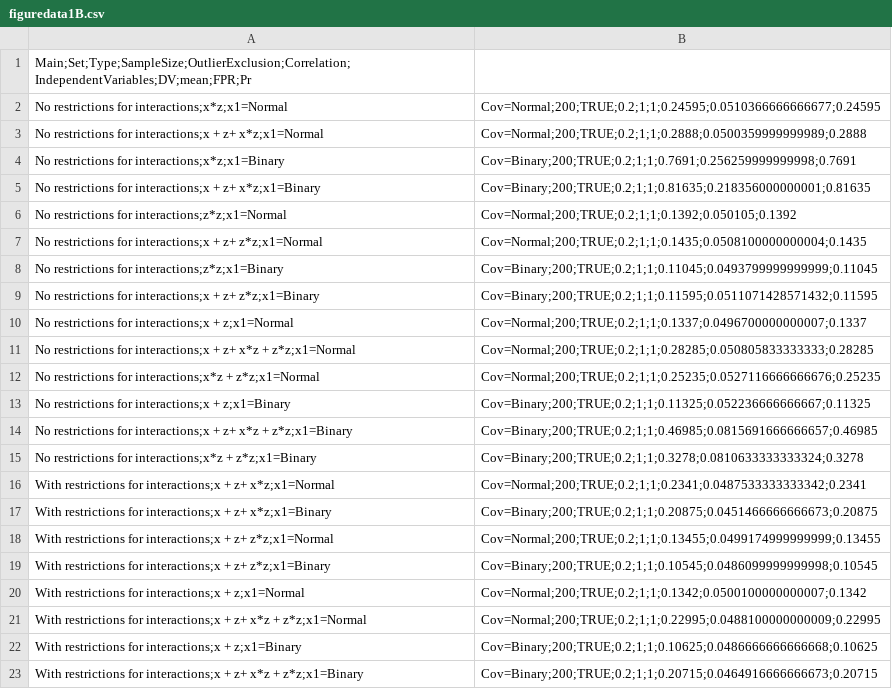
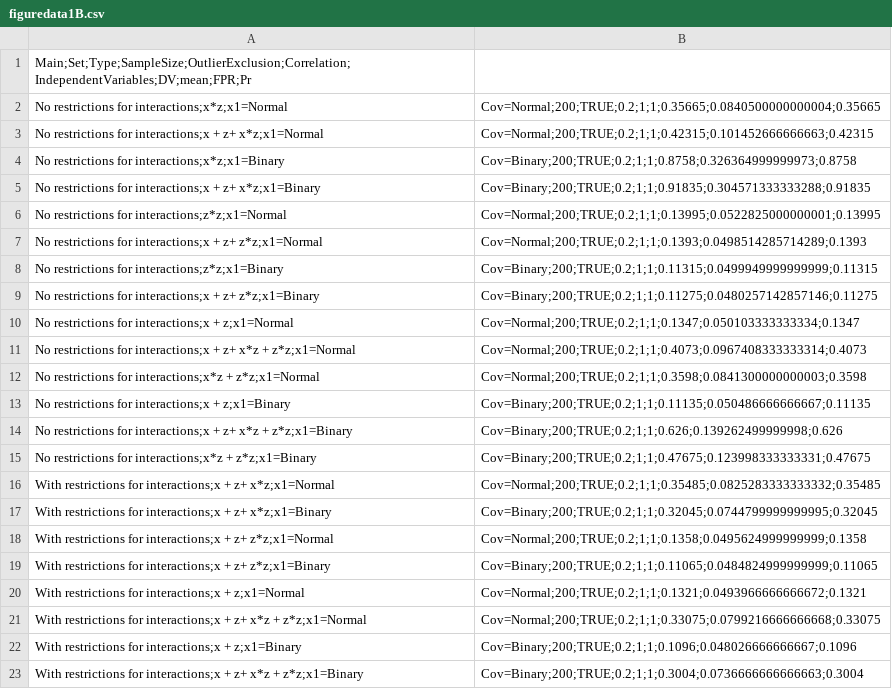
Before and after one commit to jbda0002/P-hacking-sim, a CSV file: R/Analysis/Result/Files/figuredata1B.csv, drawn as a sheet.

```diff
--- a/R/Analysis/Result/Files/figuredata1B.csv
+++ b/R/Analysis/Result/Files/figuredata1B.csv
@@ -1,23 +1,23 @@
 Main;Set;Type;SampleSize;OutlierExclusion;Correlation;IndependentVariables;DV;mean;FPR;Pr
-No restrictions for interactions;x*z;x1=Normal, Cov=Normal;200;TRUE;0.2;1;1;0.24595;0.0510366666666677;0.24595
-No restrictions for interactions;x + z+ x*z;x1=Normal, Cov=Normal;200;TRUE;0.2;1;1;0.2888;0.0500359999999989;0.2888
-No restrictions for interactions;x*z;x1=Binary, Cov=Binary;200;TRUE;0.2;1;1;0.7691;0.256259999999998;0.7691
-No restrictions for interactions;x + z+ x*z;x1=Binary, Cov=Binary;200;TRUE;0.2;1;1;0.81635;0.218356000000001;0.81635
-No restrictions for interactions;z*z;x1=Normal, Cov=Normal;200;TRUE;0.2;1;1;0.1392;0.050105;0.1392
-No restrictions for interactions;x + z+ z*z;x1=Normal, Cov=Normal;200;TRUE;0.2;1;1;0.1435;0.0508100000000004;0.1435
-No restrictions for interactions;z*z;x1=Binary, Cov=Binary;200;TRUE;0.2;1;1;0.11045;0.0493799999999999;0.11045
-No restrictions for interactions;x + z+ z*z;x1=Binary, Cov=Binary;200;TRUE;0.2;1;1;0.11595;0.0511071428571432;0.11595
-No restrictions for interactions;x + z;x1=Normal, Cov=Normal;200;TRUE;0.2;1;1;0.1337;0.0496700000000007;0.1337
-No restrictions for interactions;x + z+ x*z + z*z;x1=Normal, Cov=Normal;200;TRUE;0.2;1;1;0.28285;0.050805833333333;0.28285
-No restrictions for interactions;x*z + z*z;x1=Normal, Cov=Normal;200;TRUE;0.2;1;1;0.25235;0.0527116666666676;0.25235
-No restrictions for interactions;x + z;x1=Binary, Cov=Binary;200;TRUE;0.2;1;1;0.11325;0.052236666666667;0.11325
-No restrictions for interactions;x + z+ x*z + z*z;x1=Binary, Cov=Binary;200;TRUE;0.2;1;1;0.46985;0.0815691666666657;0.46985
-No restrictions for interactions;x*z + z*z;x1=Binary, Cov=Binary;200;TRUE;0.2;1;1;0.3278;0.0810633333333324;0.3278
-With restrictions for interactions;x + z+ x*z;x1=Normal, Cov=Normal;200;TRUE;0.2;1;1;0.2341;0.0487533333333342;0.2341
-With restrictions for interactions;x + z+ x*z;x1=Binary, Cov=Binary;200;TRUE;0.2;1;1;0.20875;0.0451466666666673;0.20875
-With restrictions for interactions;x + z+ z*z;x1=Normal, Cov=Normal;200;TRUE;0.2;1;1;0.13455;0.0499174999999999;0.13455
-With restrictions for interactions;x + z+ z*z;x1=Binary, Cov=Binary;200;TRUE;0.2;1;1;0.10545;0.0486099999999998;0.10545
-With restrictions for interactions;x + z;x1=Normal, Cov=Normal;200;TRUE;0.2;1;1;0.1342;0.0500100000000007;0.1342
-With restrictions for interactions;x + z+ x*z + z*z;x1=Normal, Cov=Normal;200;TRUE;0.2;1;1;0.22995;0.0488100000000009;0.22995
-With restrictions for interactions;x + z;x1=Binary, Cov=Binary;200;TRUE;0.2;1;1;0.10625;0.0486666666666668;0.10625
-With restrictions for interactions;x + z+ x*z + z*z;x1=Binary, Cov=Binary;200;TRUE;0.2;1;1;0.20715;0.0464916666666673;0.20715
+No restrictions for interactions;x*z;x1=Normal, Cov=Normal;200;TRUE;0.2;1;1;0.35665;0.0840500000000004;0.35665
+No restrictions for interactions;x + z+ x*z;x1=Normal, Cov=Normal;200;TRUE;0.2;1;1;0.42315;0.101452666666663;0.42315
+No restrictions for interactions;x*z;x1=Binary, Cov=Binary;200;TRUE;0.2;1;1;0.8758;0.326364999999973;0.8758
+No restrictions for interactions;x + z+ x*z;x1=Binary, Cov=Binary;200;TRUE;0.2;1;1;0.91835;0.304571333333288;0.91835
+No restrictions for interactions;z*z;x1=Normal, Cov=Normal;200;TRUE;0.2;1;1;0.13995;0.0522825000000001;0.13995
+No restrictions for interactions;x + z+ z*z;x1=Normal, Cov=Normal;200;TRUE;0.2;1;1;0.1393;0.0498514285714289;0.1393
+No restrictions for interactions;z*z;x1=Binary, Cov=Binary;200;TRUE;0.2;1;1;0.11315;0.0499949999999999;0.11315
+No restrictions for interactions;x + z+ z*z;x1=Binary, Cov=Binary;200;TRUE;0.2;1;1;0.11275;0.0480257142857146;0.11275
+No restrictions for interactions;x + z;x1=Normal, Cov=Normal;200;TRUE;0.2;1;1;0.1347;0.050103333333334;0.1347
+No restrictions for interactions;x + z+ x*z + z*z;x1=Normal, Cov=Normal;200;TRUE;0.2;1;1;0.4073;0.0967408333333314;0.4073
+No restrictions for interactions;x*z + z*z;x1=Normal, Cov=Normal;200;TRUE;0.2;1;1;0.3598;0.0841300000000003;0.3598
+No restrictions for interactions;x + z;x1=Binary, Cov=Binary;200;TRUE;0.2;1;1;0.11135;0.050486666666667;0.11135
+No restrictions for interactions;x + z+ x*z + z*z;x1=Binary, Cov=Binary;200;TRUE;0.2;1;1;0.626;0.139262499999998;0.626
+No restrictions for interactions;x*z + z*z;x1=Binary, Cov=Binary;200;TRUE;0.2;1;1;0.47675;0.123998333333331;0.47675
+With restrictions for interactions;x + z+ x*z;x1=Normal, Cov=Normal;200;TRUE;0.2;1;1;0.35485;0.0825283333333332;0.35485
+With restrictions for interactions;x + z+ x*z;x1=Binary, Cov=Binary;200;TRUE;0.2;1;1;0.32045;0.0744799999999995;0.32045
+With restrictions for interactions;x + z+ z*z;x1=Normal, Cov=Normal;200;TRUE;0.2;1;1;0.1358;0.0495624999999999;0.1358
+With restrictions for interactions;x + z+ z*z;x1=Binary, Cov=Binary;200;TRUE;0.2;1;1;0.11065;0.0484824999999999;0.11065
+With restrictions for interactions;x + z;x1=Normal, Cov=Normal;200;TRUE;0.2;1;1;0.1321;0.0493966666666672;0.1321
+With restrictions for interactions;x + z+ x*z + z*z;x1=Normal, Cov=Normal;200;TRUE;0.2;1;1;0.33075;0.0799216666666668;0.33075
+With restrictions for interactions;x + z;x1=Binary, Cov=Binary;200;TRUE;0.2;1;1;0.1096;0.048026666666667;0.1096
+With restrictions for interactions;x + z+ x*z + z*z;x1=Binary, Cov=Binary;200;TRUE;0.2;1;1;0.3004;0.0736666666666663;0.3004
```
Also changed, not shown: R/Analysis/Result/Files/figuredata1A.csv, R/Analysis/Result/Files/figuredata1C.csv, 13 other files.
